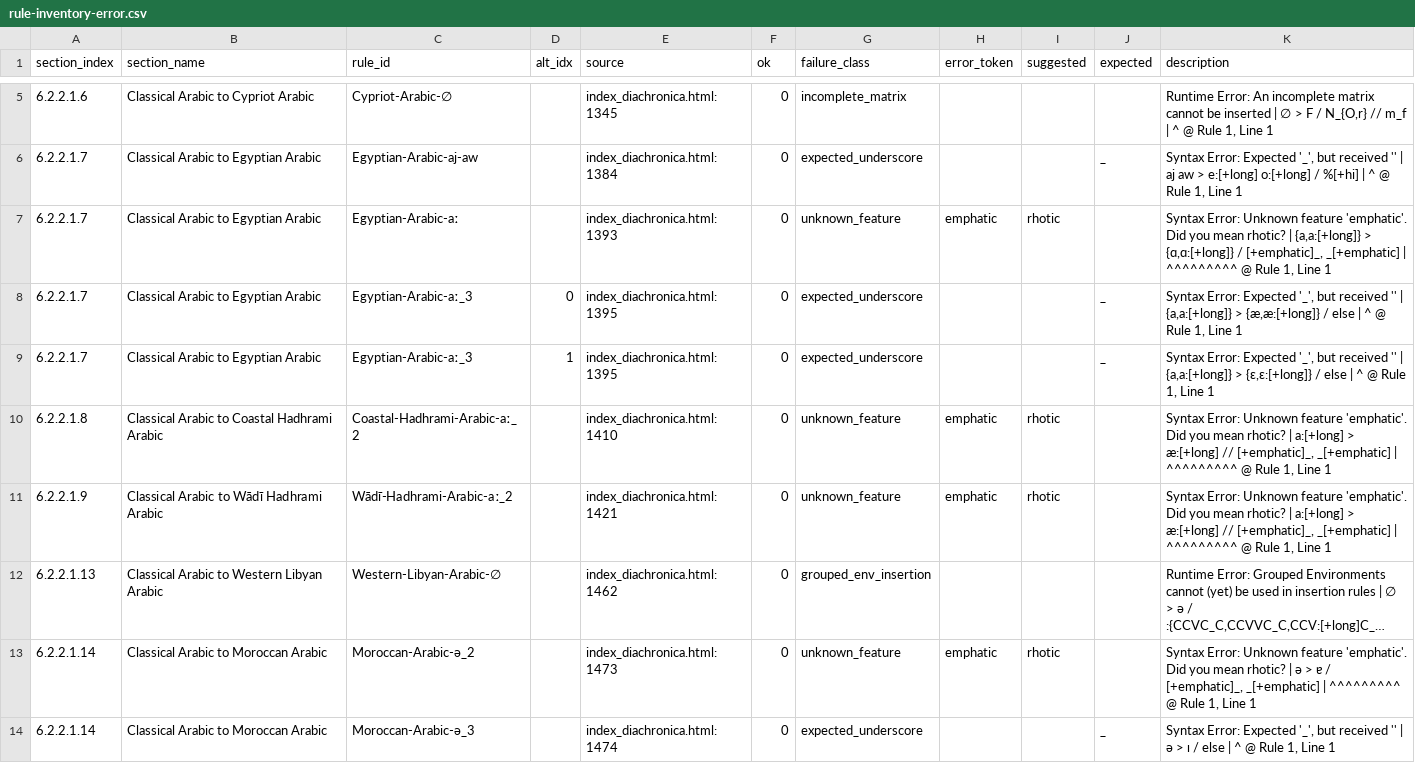
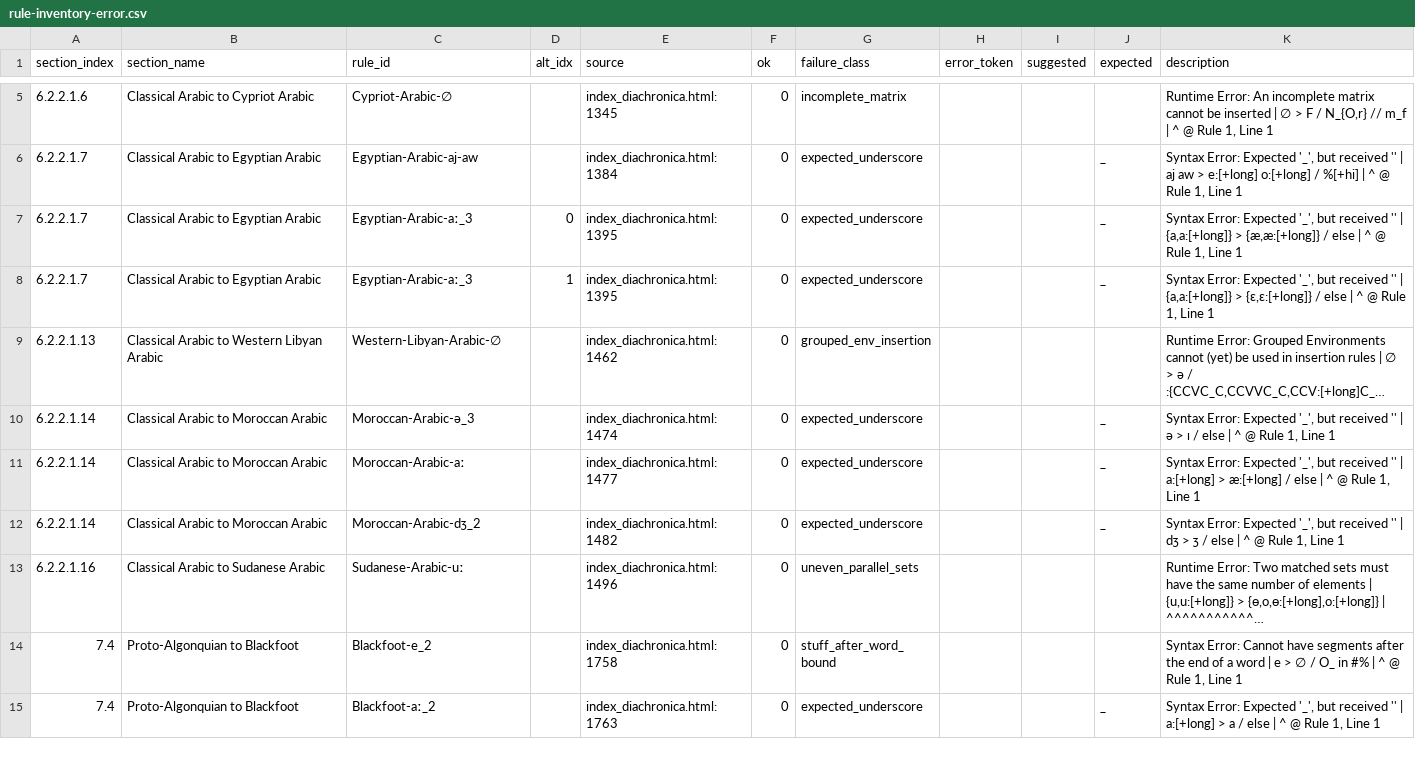
Before and after one commit to Pappa/conlanger, a CSV file: diagnostics/inventory/rule-inventory-error.csv, drawn as a sheet; only a part is shown, gaps mark what is left out; the shorter side is filled out with more unchanged rows; long unchanged cells end in …; the diff covers the shown part only; the diff names each change by its address in the sheet, - before the commit and + after, or states it on an @@ line.

Commit message:
index update

```diff
--- a/diagnostics/inventory/rule-inventory-error.csv
+++ b/diagnostics/inventory/rule-inventory-error.csv
-row 7: 6.2.2.1.7 | Classical Arabic to Egyptian Arabic | Egyptian-Arabic-aː |  | index_diachronica.html:1393 | 0 | unknown_feature | emphatic | rhotic |  | Syntax Error: Unknown feature 'emphatic'. Did you mean rhotic? | {a,a:[+long]} > {ɑ,ɑ:[+long]} / [+emphatic]_, _[+emphatic] | ^^^^^^^^^ @ Rule 1, Line 1
-row 10: 6.2.2.1.8 | Classical Arabic to Coastal Hadhrami Arabic | Coastal-Hadhrami-Arabic-aː_2 |  | index_diachronica.html:1410 | 0 | unknown_feature | emphatic | rhotic |  | Syntax Error: Unknown feature 'emphatic'. Did you mean rhotic? | a:[+long] > æ:[+long] // [+emphatic]_, _[+emphatic] | ^^^^^^^^^ @ Rule 1, Line 1
-row 11: 6.2.2.1.9 | Classical Arabic to Wādı̄ Hadhrami Arabic | Wādı̄-Hadhrami-Arabic-aː_2 |  | index_diachronica.html:1421 | 0 | unknown_feature | emphatic | rhotic |  | Syntax Error: Unknown feature 'emphatic'. Did you mean rhotic? | a:[+long] > æ:[+long] // [+emphatic]_, _[+emphatic] | ^^^^^^^^^ @ Rule 1, Line 1
-row 13: 6.2.2.1.14 | Classical Arabic to Moroccan Arabic | Moroccan-Arabic-ə_2 |  | index_diachronica.html:1473 | 0 | unknown_feature | emphatic | rhotic |  | Syntax Error: Unknown feature 'emphatic'. Did you mean rhotic? | ə > ɐ / [+emphatic]_, _[+emphatic] | ^^^^^^^^^ @ Rule 1, Line 1
```
Also changed, not shown: 2 removed rows and 1 edited cell elsewhere in this file, diagnostics/inventory/error_clusters/expected_underscore_errors.csv, diagnostics/inventory/error_clusters/unknown_features_errors.csv, 4 other files.
